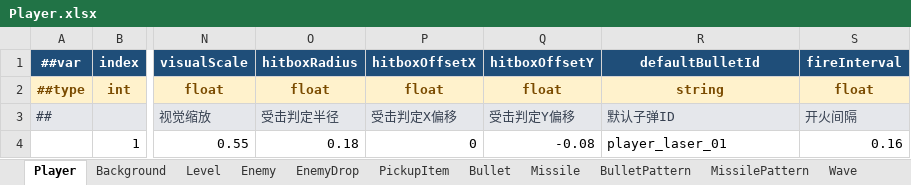
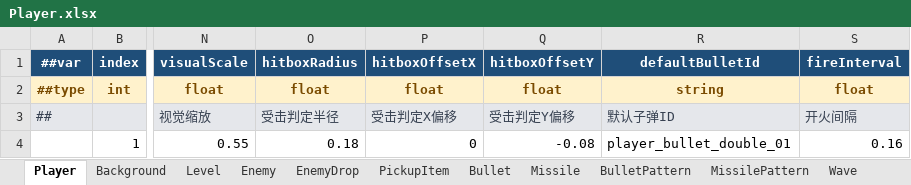
Before and after one commit to coder-lipenghui/LeiTing, an Excel workbook: Luban/Datas/Player.xlsx, sheet Player, drawn as a sheet; only a part is shown, gaps mark what is left out; values as stored, in another font and other column widths than the file's, no borders; the diff names each change by its address in the sheet, - before the commit and + after, or states it on an @@ line.

```diff
--- a/Luban/Datas/Player.xlsx (sheet Player)
+++ b/Luban/Datas/Player.xlsx (sheet Player)
-R4 (defaultBulletId): player_laser_01
+R4 (defaultBulletId): player_bullet_double_01
```
Also changed, not shown: Luban/Datas/Enemy.xlsx, Luban/Datas/Level.xlsx, 20 other files.
